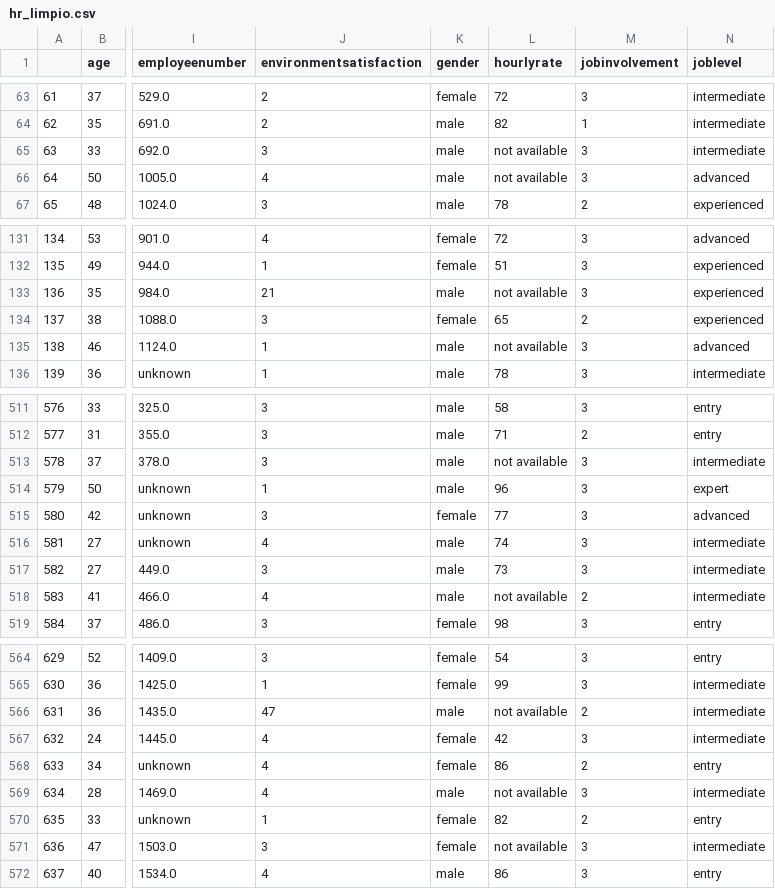
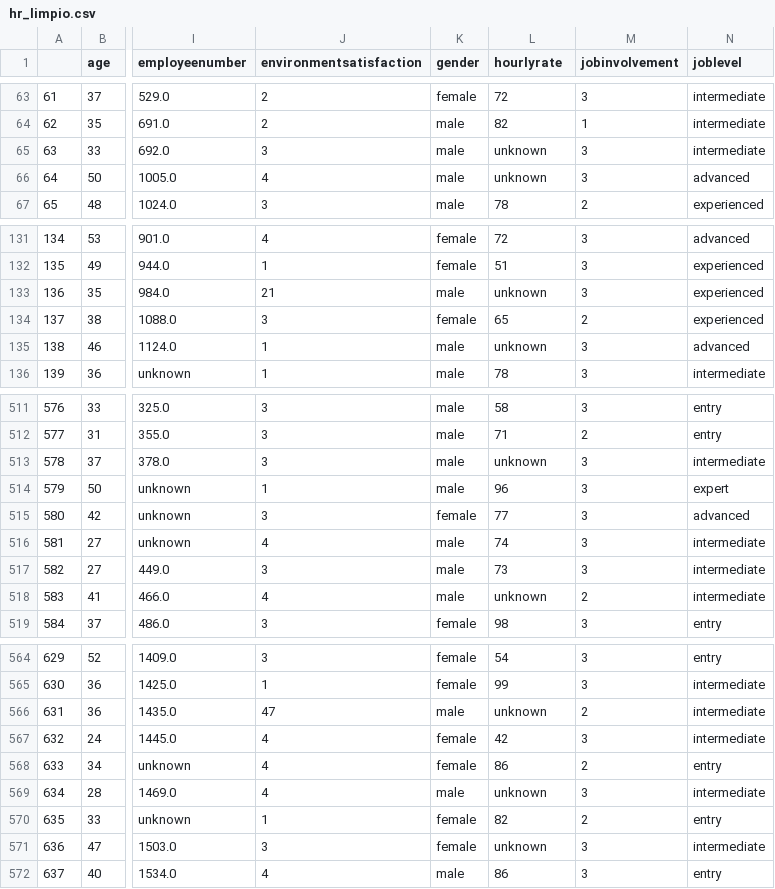
Before and after one commit to Adalab/https-github.com-Adalab-proyecto-da-promo-F-modulo-3-team-5, a CSV file: hr_limpio.csv, drawn as a sheet; only a part is shown, gaps mark what is left out; the diff covers the shown part only; the diff names each change by its address in the sheet, - before the commit and + after, or states it on an @@ line.

```diff
--- a/hr_limpio.csv
+++ b/hr_limpio.csv
-L65:L66 (hourlyrate): not available
+L65:L66 (hourlyrate): unknown
-L133 (hourlyrate): not available
+L133 (hourlyrate): unknown
-L135 (hourlyrate): not available
+L135 (hourlyrate): unknown
-L513 (hourlyrate): not available
+L513 (hourlyrate): unknown
-L518 (hourlyrate): not available
+L518 (hourlyrate): unknown
-L566 (hourlyrate): not available
+L566 (hourlyrate): unknown
-L569 (hourlyrate): not available
+L569 (hourlyrate): unknown
-L571 (hourlyrate): not available
+L571 (hourlyrate): unknown
```
Also changed, not shown: 71 edited cells elsewhere in this file, hr_limpio_con_nulos.csv, 1 other file.
